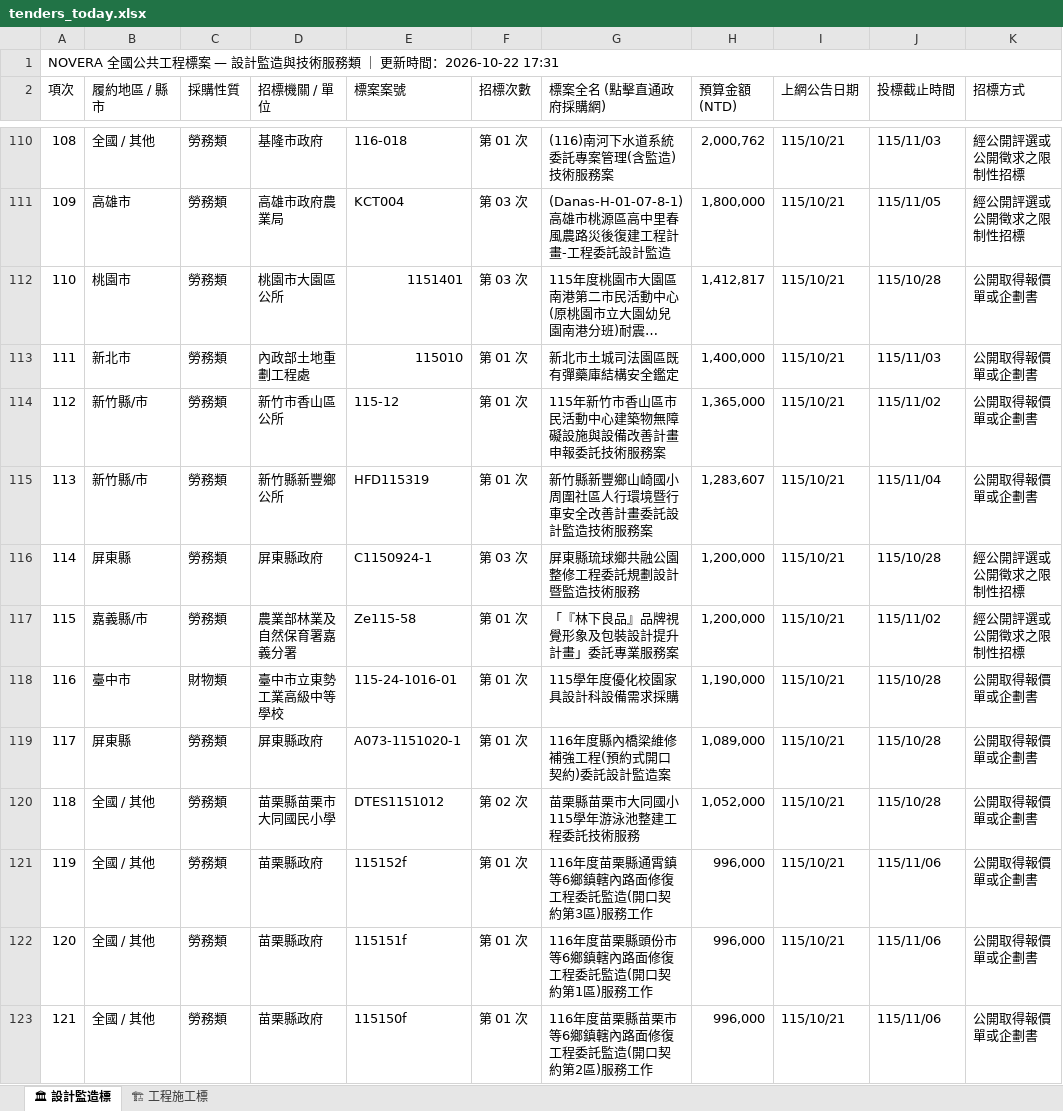
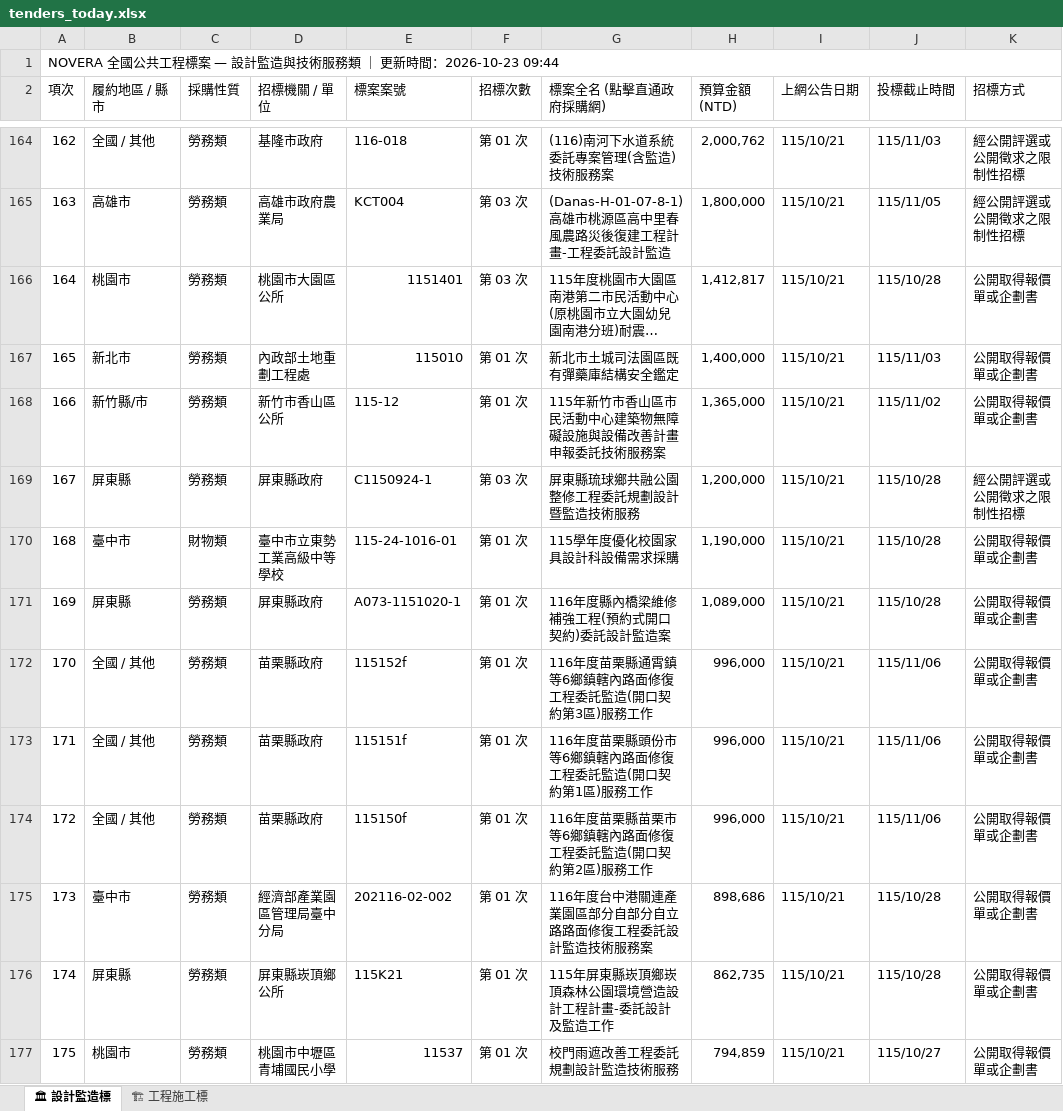
Before and after one commit to gardenai0222-a11y/gardenai0222-a11y.github.io, an Excel workbook: tenders_today.xlsx, sheet 🏛 設計監造標, drawn as a sheet; only a part is shown, gaps mark what is left out; the shorter side is filled out with more unchanged rows; long unchanged cells end in …; values as stored, in another font and other column widths than the file's, no cell formats; removed rows and columns are numbered as before the commit, all else as after; the diff covers the shown part only; the diff names each change by its address in the sheet, - before the commit and + after, or states it on an @@ line.

```diff
--- a/tenders_today.xlsx (sheet 🏛 設計監造標)
+++ b/tenders_today.xlsx (sheet 🏛 設計監造標)
@@ column A (項次) renumbered from row 1 down @@
-row 115: 113 | 新竹縣/市 | 勞務類 | 新竹縣新豐鄉公所 | HFD115319 | 第 01 次 | 新竹縣新豐鄉山崎國小周圍社區人行環境暨行車安全改善計畫委託設計監造技術服務案 | 1,283,607 | 115/10/21 | 115/11/04 | 公開取得報價單或企劃書
-row 117: 115 | 嘉義縣/市 | 勞務類 | 農業部林業及自然保育署嘉義分署 | Ze115-58 | 第 01 次 | 「『林下良品』品牌視覺形象及包裝設計提升計畫」委託專業服務案 | 1,200,000 | 115/10/21 | 115/11/02 | 經公開評選或公開徵求之限制性招標
-row 120: 118 | 全國 / 其他 | 勞務類 | 苗栗縣苗栗市大同國民小學 | DTES1151012 | 第 02 次 | 苗栗縣苗栗市大同國小115學年游泳池整建工程委託技術服務 | 1,052,000 | 115/10/21 | 115/10/28 | 公開取得報價單或企劃書
```
Also changed, not shown: 62 added rows, 41 removed rows and 12 edited cells elsewhere in this sheet, sheet 🏗 工程施工標, cell formats, 2 other files.
